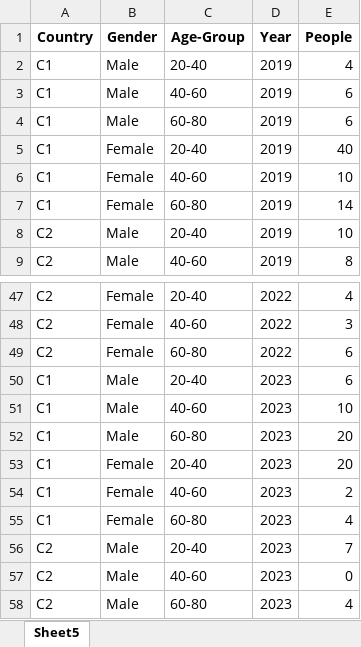
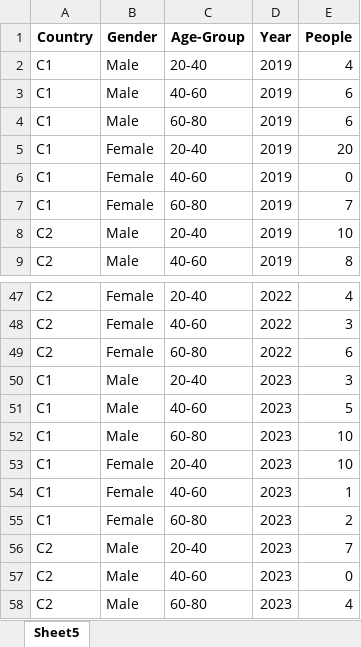
Before and after one commit to tushar-max/Data-Forecasting-Application, an Excel workbook: Pivot Practice.xlsx, sheet Sheet5, drawn as a sheet; only a part is shown, gaps mark what is left out; values as stored, in another font and other column widths than the file's, no borders; the diff covers the shown part only; the diff names each change by its address in the sheet, - before the commit and + after, or states it on an @@ line.

```diff
--- a/Pivot Practice.xlsx (sheet Sheet5)
+++ b/Pivot Practice.xlsx (sheet Sheet5)
-E5 (People): 40
+E5 (People): 20
-E6 (People): 10
+E6 (People): 0
-E7 (People): 14
+E7 (People): 7
-E50 (People): 6
+E50 (People): 3
-E51 (People): 10
+E51 (People): 5
-E52:E53 (People): 20
+E52:E53 (People): 10
-E54 (People): 2
+E54 (People): 1
-E55 (People): 4
+E55 (People): 2
```
Also changed, not shown: 48 added rows and 18 edited cells elsewhere in this sheet, 5 other files.
